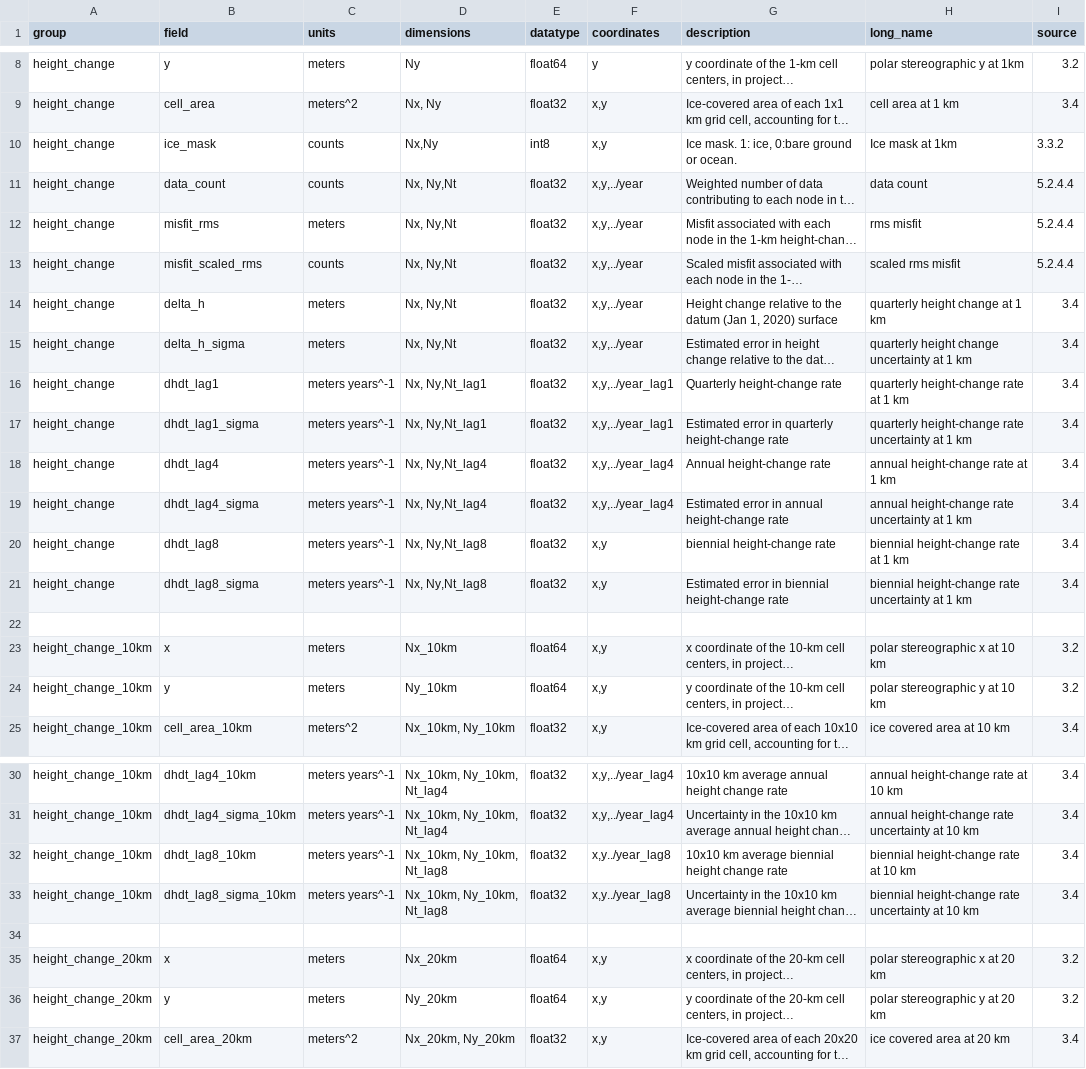
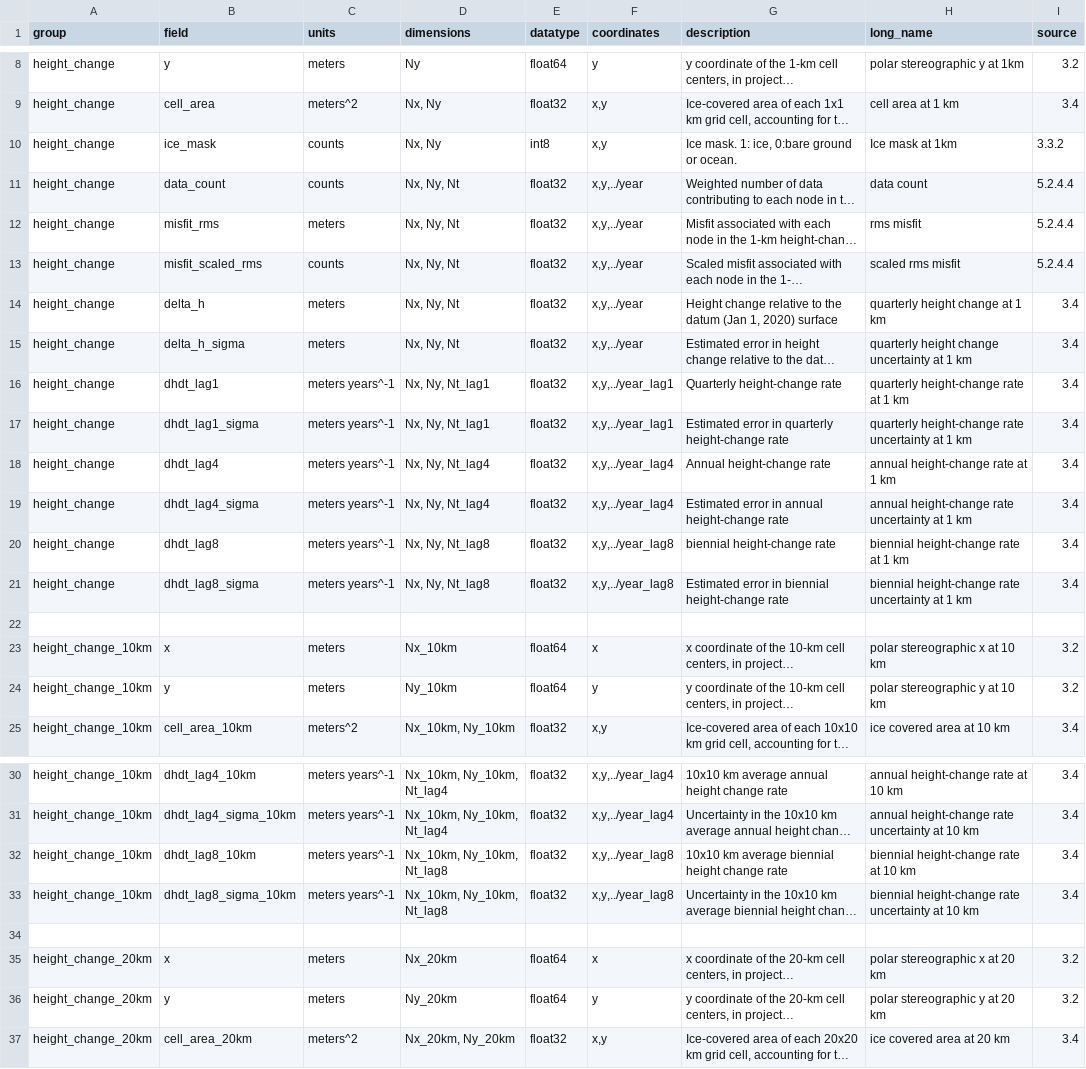
Before and after one commit to SmithB/surfaceChange, a CSV file: surfaceChange/resources/ATL15_output_attrs.csv, drawn as a sheet; only a part is shown, gaps mark what is left out; long unchanged cells end in …; the diff covers the shown part only; the diff names each change by its address in the sheet, - before the commit and + after, or states it on an @@ line.

Commit message:
working ATL*_write2nc.py, mods to ATL15_write.py, mods to ATL15_output_attrs.csv

```diff
--- a/surfaceChange/resources/ATL15_output_attrs.csv
+++ b/surfaceChange/resources/ATL15_output_attrs.csv
-D10 (dimensions): Nx,Ny
+D10 (dimensions): Nx, Ny
-D11:D15 (dimensions): Nx, Ny,Nt
+D11:D15 (dimensions): Nx, Ny, Nt
-D16:D17 (dimensions): Nx, Ny,Nt_lag1
+D16:D17 (dimensions): Nx, Ny, Nt_lag1
-D18:D19 (dimensions): Nx, Ny,Nt_lag4
+D18:D19 (dimensions): Nx, Ny, Nt_lag4
-D20:D21 (dimensions): Nx, Ny,Nt_lag8
+D20:D21 (dimensions): Nx, Ny, Nt_lag8
-F20:F21 (coordinates): x,y
+F20:F21 (coordinates): x,y,../year_lag8
-F23 (coordinates): x,y
+F23 (coordinates): x
-F24 (coordinates): x,y
+F24 (coordinates): y
-F32:F33 (coordinates): x,y../year_lag8
+F32:F33 (coordinates): x,y,../year_lag8
-F35 (coordinates): x,y
+F35 (coordinates): x
-F36 (coordinates): x,y
+F36 (coordinates): y
```
Also changed, not shown: 6 edited cells elsewhere in this file, 2 other files.
